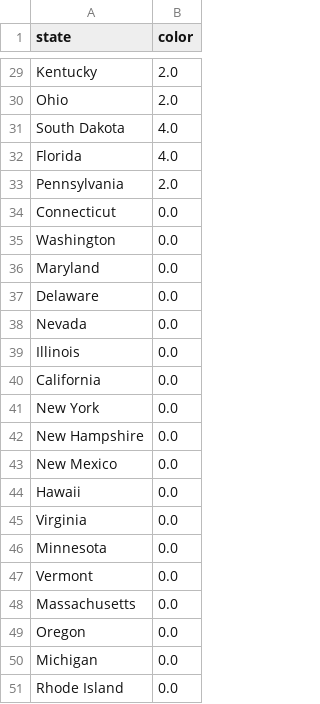
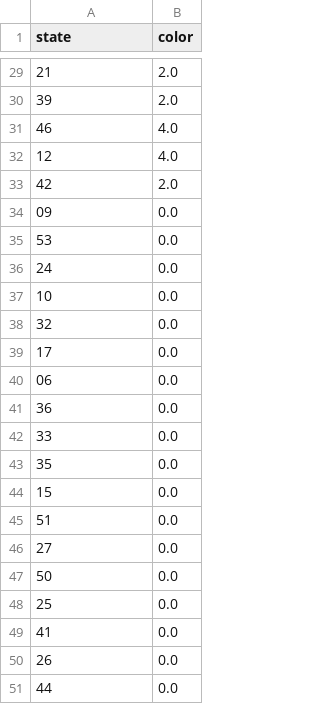
Before and after one commit to kylebegovich/CalHacks, a CSV file: csvs/csv.first_vote_colors.csv, drawn as a sheet; only a part is shown, gaps mark what is left out; the diff covers the shown part only; the diff names each change by its address in the sheet, - before the commit and + after, or states it on an @@ line.

Commit message:
updating state names to nums instead of names

```diff
--- a/csvs/csv.first_vote_colors.csv
+++ b/csvs/csv.first_vote_colors.csv
-A29 (state): Kentucky
+A29 (state): 21
-A30 (state): Ohio
+A30 (state): 39
-A31 (state): South Dakota
+A31 (state): 46
-A32 (state): Florida
+A32 (state): 12
-A33 (state): Pennsylvania
+A33 (state): 42
-A34 (state): Connecticut
+A34 (state): 09
-A35 (state): Washington
+A35 (state): 53
-A36 (state): Maryland
+A36 (state): 24
-A37 (state): Delaware
+A37 (state): 10
-A38 (state): Nevada
+A38 (state): 32
-A39 (state): Illinois
+A39 (state): 17
-A40 (state): California
+A40 (state): 06
-A41 (state): New York
+A41 (state): 36
-A42 (state): New Hampshire
+A42 (state): 33
-A43 (state): New Mexico
+A43 (state): 35
-A44 (state): Hawaii
+A44 (state): 15
-A45 (state): Virginia
+A45 (state): 51
-A46 (state): Minnesota
+A46 (state): 27
-A47 (state): Vermont
+A47 (state): 50
-A48 (state): Massachusetts
+A48 (state): 25
-A49 (state): Oregon
+A49 (state): 41
-A50 (state): Michigan
+A50 (state): 26
-A51 (state): Rhode Island
+A51 (state): 44
```
Also changed, not shown: 27 edited cells elsewhere in this file, 1 other file.
